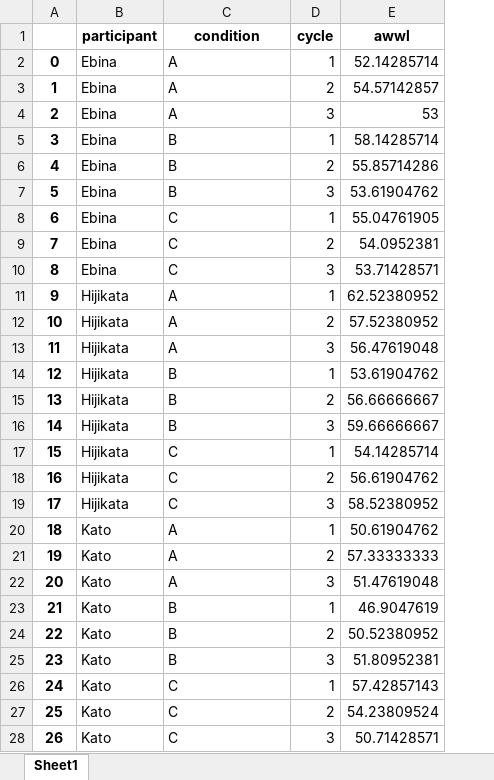
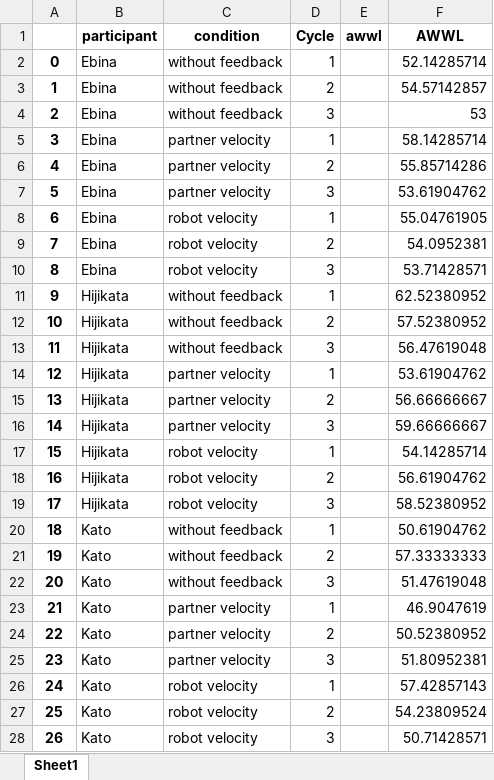
Before and after one commit to takumi-nishimura/share-avater, an Excel workbook: analysis/ExData/Questionnaire/CutData/All_TLX.xlsx, sheet Sheet1, drawn as a sheet; only a part is shown; values as stored, in another font and other column widths than the file's, no borders; addresses are those after the commit; the diff covers the shown part only; the diff names each change by its address in the sheet, - before the commit and + after, or states it on an @@ line.

```diff
--- a/analysis/ExData/Questionnaire/CutData/All_TLX.xlsx (sheet Sheet1)
+++ b/analysis/ExData/Questionnaire/CutData/All_TLX.xlsx (sheet Sheet1)
+column E (awwl), empty
-D1: cycle
+D1: Cycle
-F1: awwl
+F1: AWWL
-C2:C4 (condition): A
+C2:C4 (condition): without feedback
-C5:C7 (condition): B
+C5:C7 (condition): partner velocity
-C8:C10 (condition): C
+C8:C10 (condition): robot velocity
-C11:C13 (condition): A
+C11:C13 (condition): without feedback
-C14:C16 (condition): B
+C14:C16 (condition): partner velocity
-C17:C19 (condition): C
+C17:C19 (condition): robot velocity
-C20:C22 (condition): A
+C20:C22 (condition): without feedback
-C23:C25 (condition): B
+C23:C25 (condition): partner velocity
-C26:C28 (condition): C
+C26:C28 (condition): robot velocity
```
Also changed, not shown: 54 edited cells elsewhere in this sheet, analysis/ExData/Questionnaire/CutData/AllQuestionnaireData_20220202.xlsx, analysis/ExData/Questionnaire/CutData/Mean_TLX.xlsx, 2 other files.
